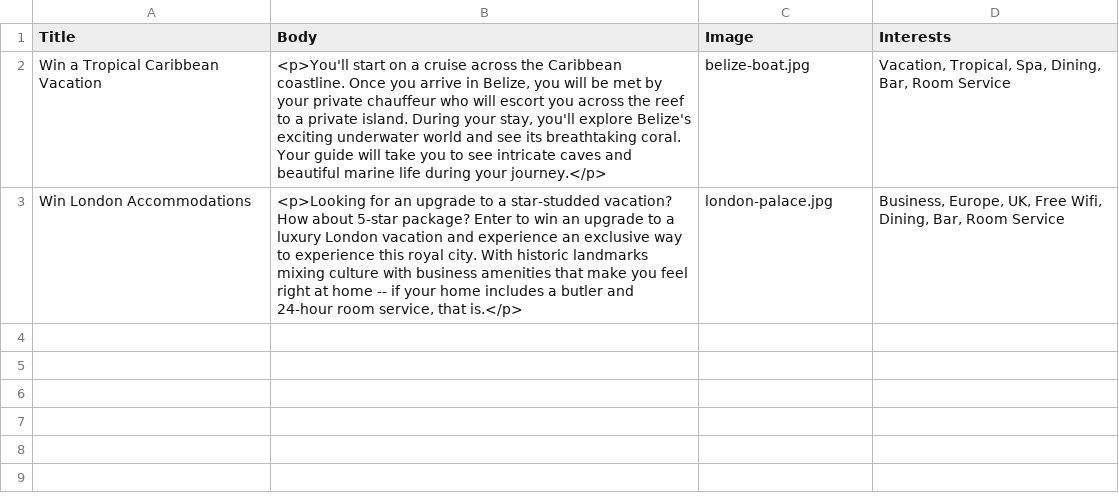
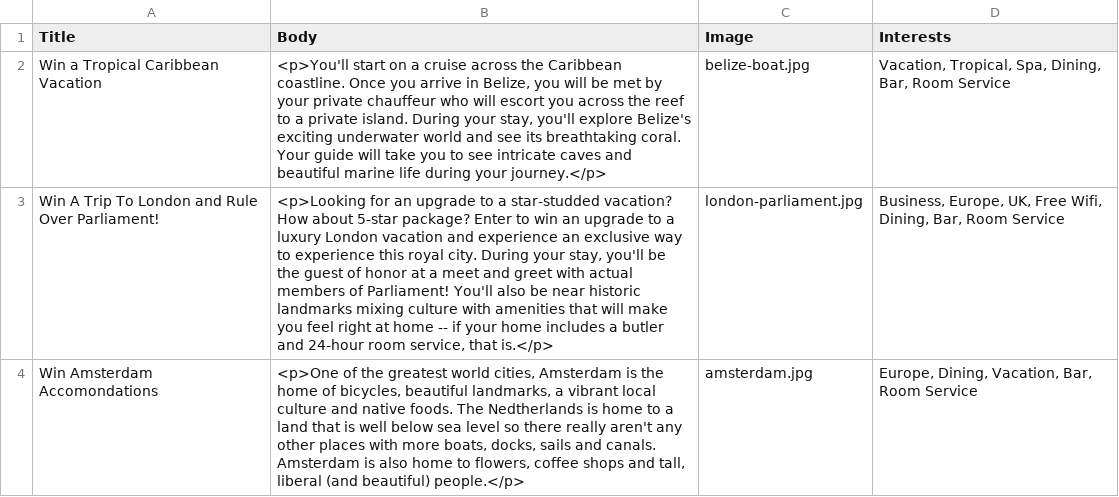
Before and after one commit to zolhorvath/df, a CSV file: modules/dfs/dfs_wem/import/dfs_wem.nodes.wem_contest.csv, drawn as a sheet; the diff names each change by its address in the sheet, - before the commit and + after, or states it on an @@ line.

Commit message:
updated contest content for dfs_wem

```diff
--- a/modules/dfs/dfs_wem/import/dfs_wem.nodes.wem_contest.csv
+++ b/modules/dfs/dfs_wem/import/dfs_wem.nodes.wem_contest.csv
-A3 (Title): Win London Accommodations
+A3 (Title): Win A Trip To London and Rule Over Parliament!
-B3 (Body): …royal city. With historic landmarks mixing culture with business amenities that make you…
+B3 (Body): …royal city. During your stay, you'll be the guest of honor at a meet and greet with actual members of Parliament! You'll also be near historic landmarks mixing culture with amenities that will make you…
-C3 (Image): london-palace.jpg
+C3 (Image): london-parliament.jpg
+row 4: Win Amsterdam Accomondations | <p>One of the greatest world cities, Amsterdam is the home of bicycles, beautiful landmarks, a vibrant local culture and native foods. The Nedtherlands is home to a land that is well below sea level so there really aren't any other places with more boats, docks, sails and canals. Amsterdam is also home to flowers, coffee shops and tall, liberal (and beautiful) people.</p> | amsterdam.jpg | Europe, Dining, Vacation, Bar, Room Service
```
Also changed, not shown: 2 other files.
